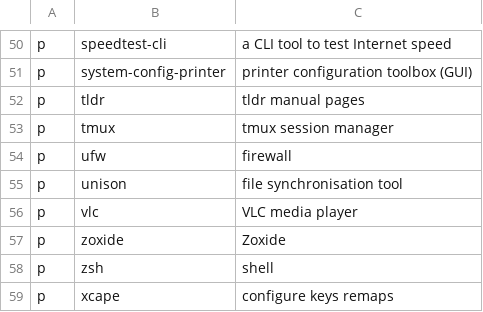
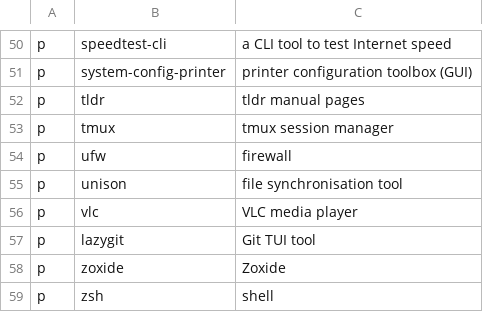
Before and after one commit to ramyamounir/rmos, a CSV file: .config/packages/arch/pacman.csv, drawn as a sheet; only a part is shown, gaps mark what is left out; the shorter side is filled out with more unchanged rows; the diff names each change by its address in the sheet, - before the commit and + after, or states it on an @@ line.

```diff
--- a/.config/packages/arch/pacman.csv
+++ b/.config/packages/arch/pacman.csv
+row 57: p | lazygit | Git TUI tool
```
Also changed, not shown: .config/packages/arch/yay.csv, 6 other files.
